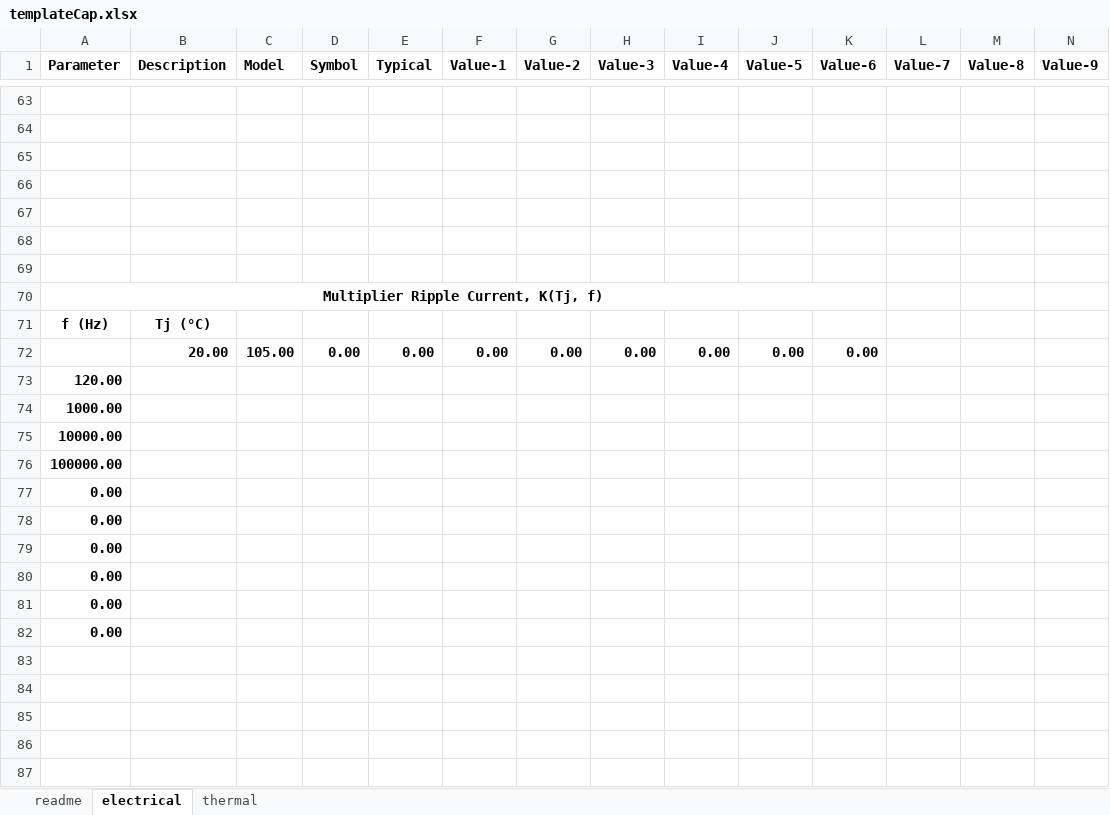
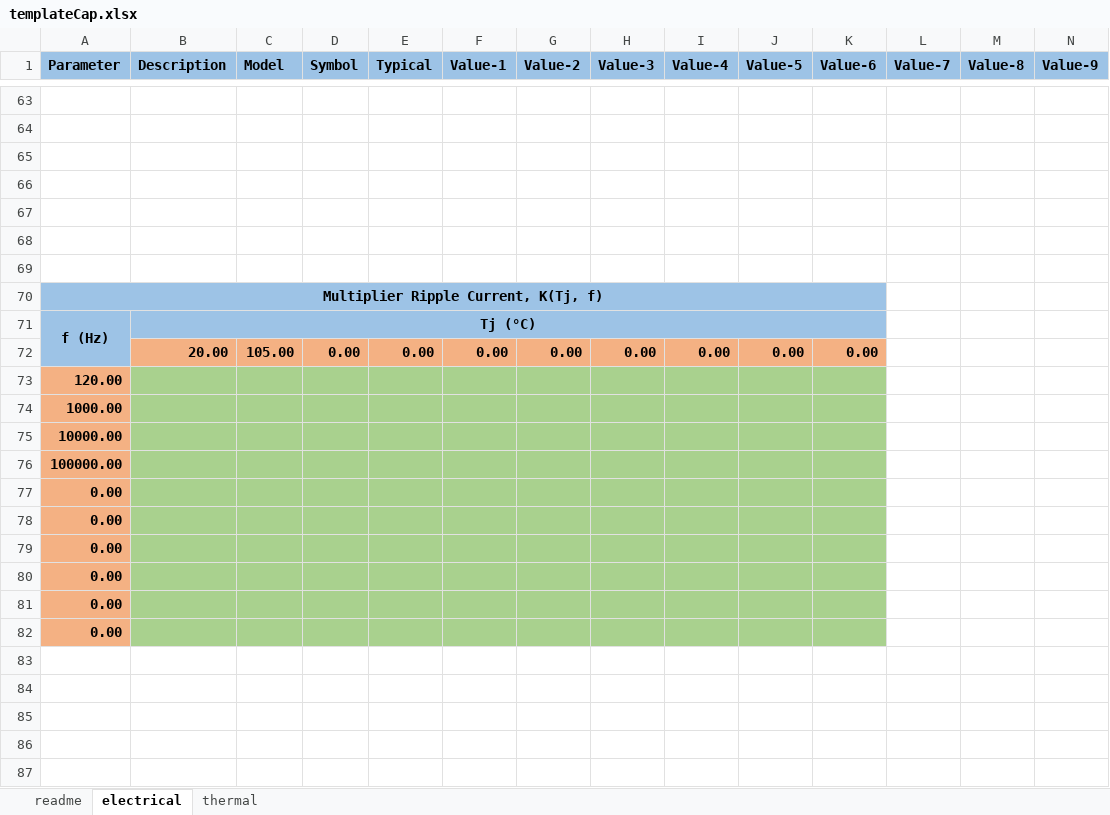
Before and after one commit to pascme05/PyPowerSim, an Excel workbook: para/templateCap.xlsx, sheet electrical, drawn as a sheet; only a part is shown, gaps mark what is left out; values as stored, in another font and other column widths than the file's, no borders; charts and pictures not drawn; the diff covers the shown part only; the diff names each change by its address in the sheet, - before the commit and + after, or states it on an @@ line.

```diff
--- a/para/templateCap.xlsx (sheet electrical)
+++ b/para/templateCap.xlsx (sheet electrical)
-A1:N1 fill: none
+A1:N1 fill: #9DC3E6
-A70:K71 fill: none
+A70:K71 fill: #9DC3E6
+A71:A72 merged
+B71:K71 merged
-A72 fill: none
+A72 fill: #9DC3E6
-B72:K72 fill: none
+B72:K72 fill: #F4B183
-A73:A82 fill: none
+A73:A82 fill: #F4B183
-B73:K82 fill: none
+B73:K82 fill: #A9D18E
```
Also changed, not shown: cell formats and merged cells elsewhere in this sheet, sheet thermal, sheet readme, para/templateSwi.xlsx, 1 other file.
